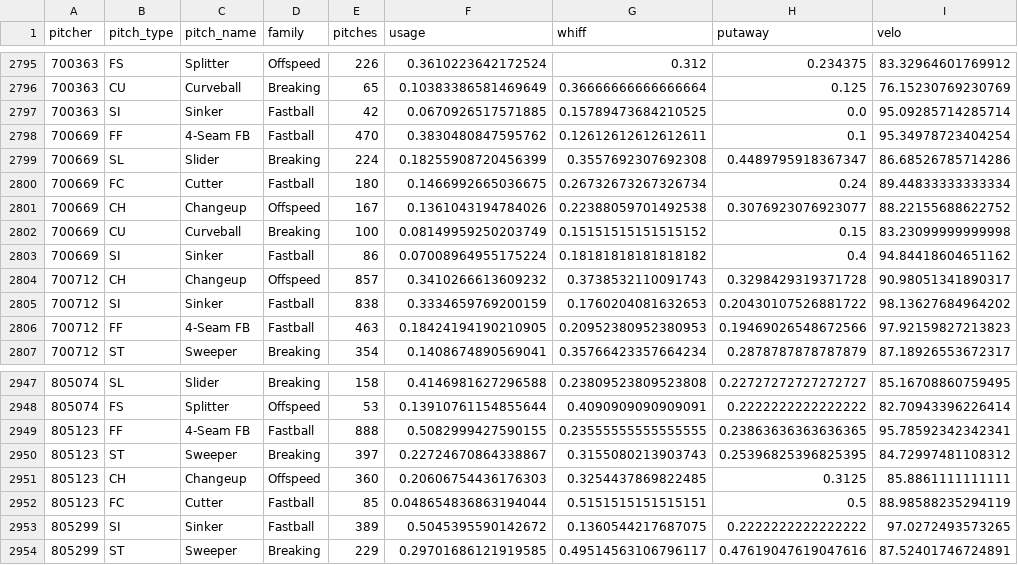
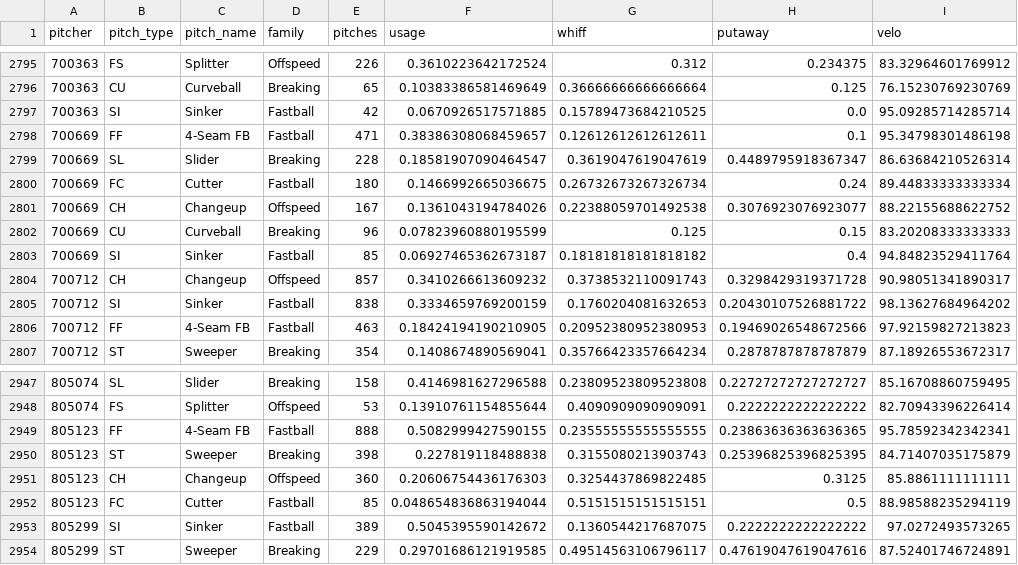
Before and after one commit to drshawnhall20176/DeezysBoard, a CSV file: data/pitcher_arsenals.csv, drawn as a sheet; only a part is shown, gaps mark what is left out.

```diff
--- a/data/pitcher_arsenals.csv
+++ b/data/pitcher_arsenals.csv
@@ -2797,8 +2797,8 @@ pitcher,pitch_type,pitch_name,family,pitches,usage,whiff,putaway,velo
 700363,SI,Sinker,Fastball,42,0.0670926517571885,0.15789473684210525,0.0,95.09285714285714
-700669,FF,4-Seam FB,Fastball,470,0.3830480847595762,0.12612612612612611,0.1,95.34978723404254
-700669,SL,Slider,Breaking,224,0.18255908720456399,0.3557692307692308,0.4489795918367347,86.68526785714286
+700669,FF,4-Seam FB,Fastball,471,0.38386308068459657,0.12612612612612611,0.1,95.34798301486198
+700669,SL,Slider,Breaking,228,0.18581907090464547,0.3619047619047619,0.4489795918367347,86.63684210526314
 700669,FC,Cutter,Fastball,180,0.1466992665036675,0.26732673267326734,0.24,89.44833333333334
 700669,CH,Changeup,Offspeed,167,0.1361043194784026,0.22388059701492538,0.3076923076923077,88.22155688622752
-700669,CU,Curveball,Breaking,100,0.08149959250203749,0.15151515151515152,0.15,83.23099999999998
-700669,SI,Sinker,Fastball,86,0.07008964955175224,0.18181818181818182,0.4,94.84418604651162
+700669,CU,Curveball,Breaking,96,0.07823960880195599,0.125,0.15,83.20208333333333
+700669,SI,Sinker,Fastball,85,0.06927465362673187,0.18181818181818182,0.4,94.84823529411764
 700712,CH,Changeup,Offspeed,857,0.3410266613609232,0.3738532110091743,0.3298429319371728,90.98051341890317
@@ -2949,3 +2949,3 @@ pitcher,pitch_type,pitch_name,family,pitches,usage,whiff,putaway,velo
 805123,FF,4-Seam FB,Fastball,888,0.5082999427590155,0.23555555555555555,0.23863636363636365,95.78592342342341
-805123,ST,Sweeper,Breaking,397,0.22724670864338867,0.3155080213903743,0.25396825396825395,84.72997481108312
+805123,ST,Sweeper,Breaking,398,0.227819118488838,0.3155080213903743,0.25396825396825395,84.71407035175879
 805123,CH,Changeup,Offspeed,360,0.20606754436176303,0.3254437869822485,0.3125,85.8861111111111
```
Also changed, not shown: data/hitter_pitch_type_splits.csv.
